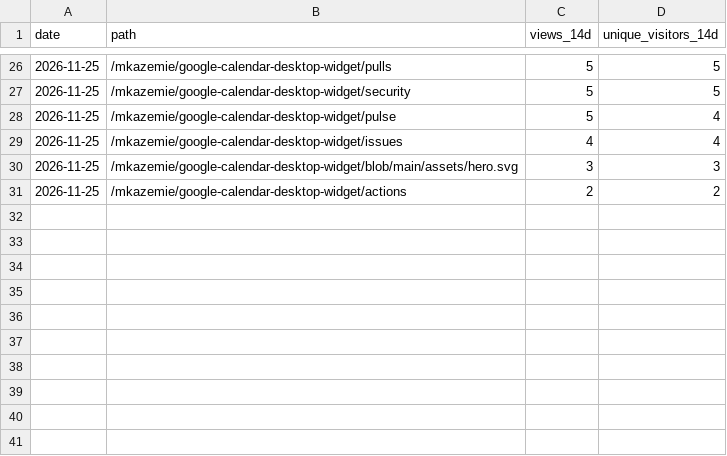
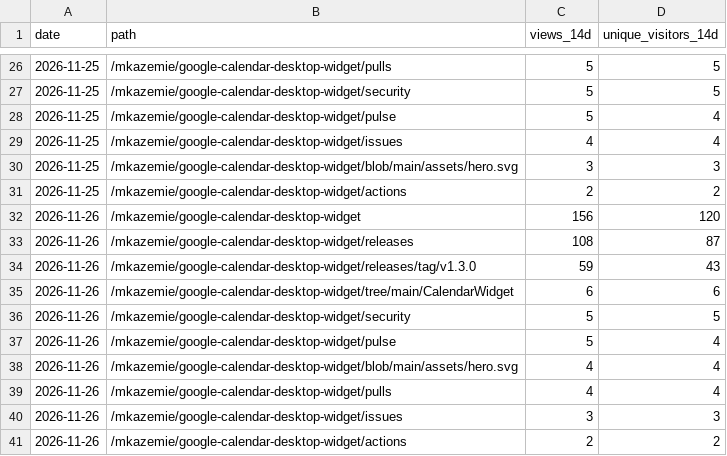
Before and after one commit to mkazemie/google-calendar-desktop-widget, a CSV file: paths.csv, drawn as a sheet; only a part is shown, gaps mark what is left out.

```diff
--- a/paths.csv
+++ b/paths.csv
@@ -31 +31,11 @@ date,path,views_14d,unique_visitors_14d
 2026-11-25,"/mkazemie/google-calendar-desktop-widget/actions",2,2
+2026-11-26,"/mkazemie/google-calendar-desktop-widget",156,120
+2026-11-26,"/mkazemie/google-calendar-desktop-widget/releases",108,87
+2026-11-26,"/mkazemie/google-calendar-desktop-widget/releases/tag/v1.3.0",59,43
+2026-11-26,"/mkazemie/google-calendar-desktop-widget/tree/main/CalendarWidget",6,6
+2026-11-26,"/mkazemie/google-calendar-desktop-widget/security",5,5
+2026-11-26,"/mkazemie/google-calendar-desktop-widget/pulse",5,4
+2026-11-26,"/mkazemie/google-calendar-desktop-widget/blob/main/assets/hero.svg",4,4
+2026-11-26,"/mkazemie/google-calendar-desktop-widget/pulls",4,4
+2026-11-26,"/mkazemie/google-calendar-desktop-widget/issues",3,3
+2026-11-26,"/mkazemie/google-calendar-desktop-widget/actions",2,2
```
Also changed, not shown: clones.csv, downloads.csv, 3 other files.
